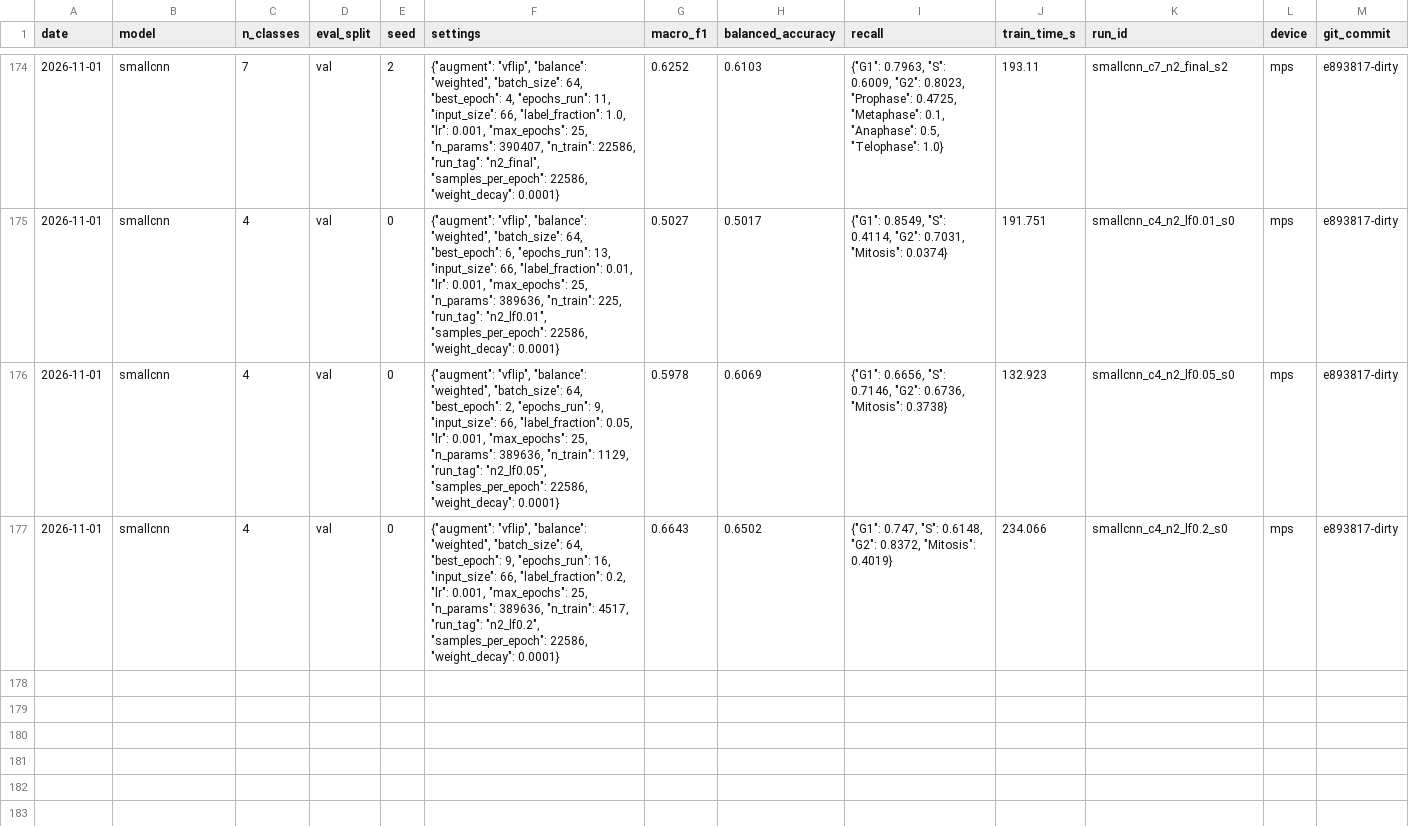
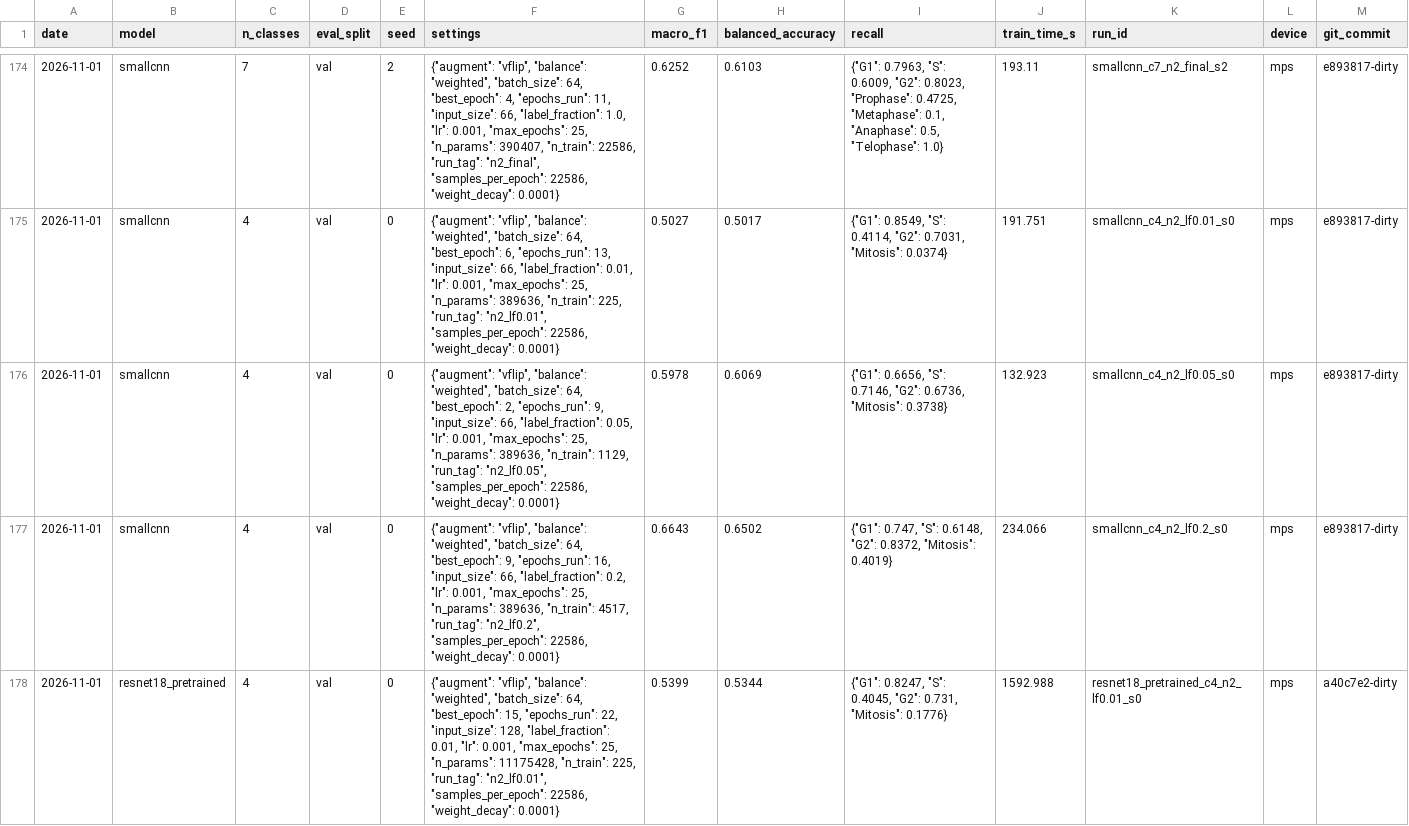
Before and after one commit to gaetantack/cell-image-cnn, a CSV file: results/experiments.csv, drawn as a sheet; only a part is shown, gaps mark what is left out.

```diff
--- a/results/experiments.csv
+++ b/results/experiments.csv
@@ -177 +177,2 @@ date,model,n_classes,eval_split,seed,settings,macro_f1,balanced_accuracy,recall,
 2026-11-01,smallcnn,4,val,0,"{""augment"": ""vflip"", ""balance"": ""weighted"", ""batch_size"": 64, ""best_epoch"": 9, ""epochs_run"": 16, ""input_size"": 66, ""label_fraction"": 0.2, ""lr"": 0.001, ""max_epochs"": 25, ""n_params"": 389636, ""n_train"": 4517, ""run_tag"": ""n2_lf0.2"", ""samples_per_epoch"": 22586, ""weight_decay"": 0.0001}",0.6643,0.6502,"{""G1"": 0.747, ""S"": 0.6148, ""G2"": 0.8372, ""Mitosis"": 0.4019}",234.066,smallcnn_c4_n2_lf0.2_s0,mps,e893817-dirty
+2026-11-01,resnet18_pretrained,4,val,0,"{""augment"": ""vflip"", ""balance"": ""weighted"", ""batch_size"": 64, ""best_epoch"": 15, ""epochs_run"": 22, ""input_size"": 128, ""label_fraction"": 0.01, ""lr"": 0.001, ""max_epochs"": 25, ""n_params"": 11175428, ""n_train"": 225, ""run_tag"": ""n2_lf0.01"", ""samples_per_epoch"": 22586, ""weight_decay"": 0.0001}",0.5399,0.5344,"{""G1"": 0.8247, ""S"": 0.4045, ""G2"": 0.731, ""Mitosis"": 0.1776}",1592.988,resnet18_pretrained_c4_n2_lf0.01_s0,mps,a40c7e2-dirty
```
Also changed, not shown: 4 other files.
